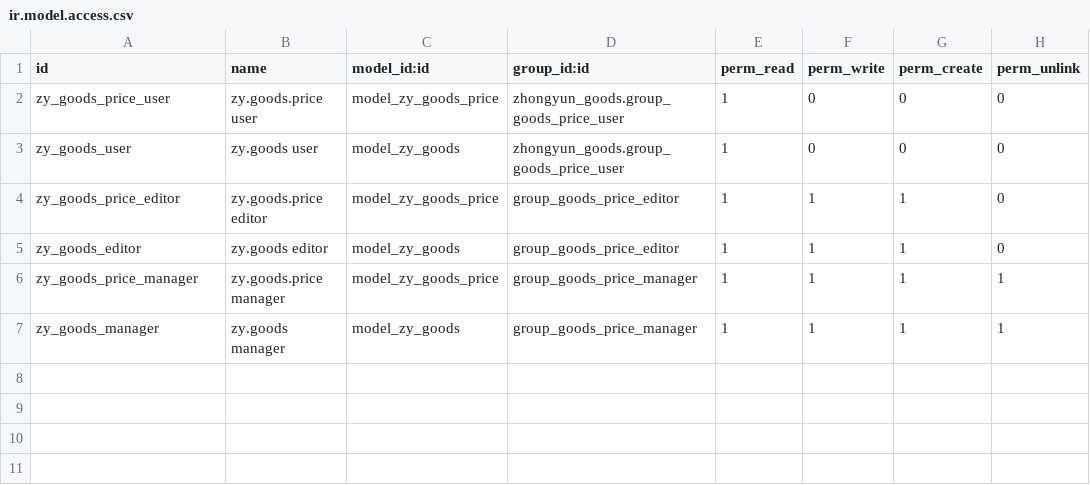
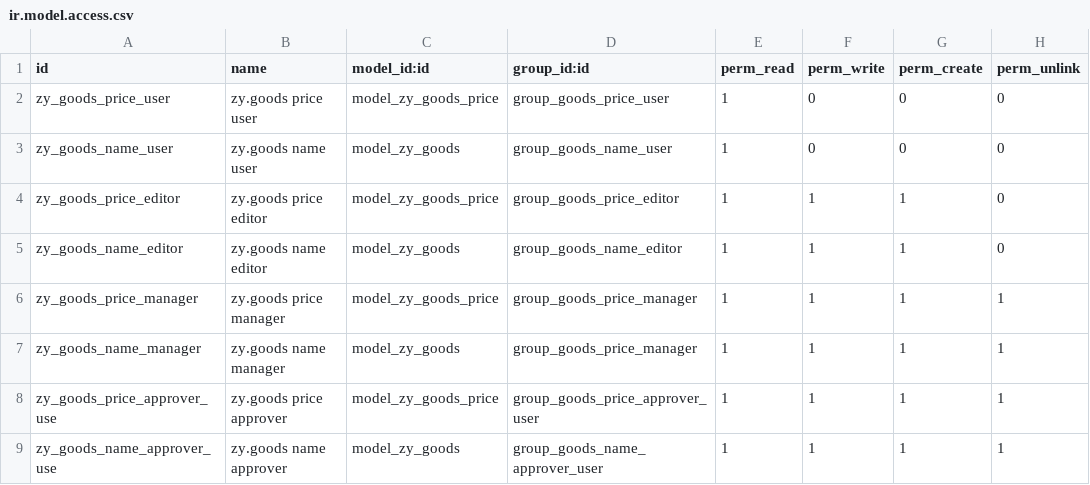
Before and after one commit to Jeck-Liu-Create/zhongyun, a CSV file: zhongyun_goods/security/ir.model.access.csv, drawn as a sheet.

```diff
--- a/zhongyun_goods/security/ir.model.access.csv
+++ b/zhongyun_goods/security/ir.model.access.csv
@@ -1,7 +1,9 @@
 id,name,model_id:id,group_id:id,perm_read,perm_write,perm_create,perm_unlink
-zy_goods_price_user,zy.goods.price user,model_zy_goods_price,zhongyun_goods.group_goods_price_user,1,0,0,0
-zy_goods_user,zy.goods user,model_zy_goods,zhongyun_goods.group_goods_price_user,1,0,0,0
-zy_goods_price_editor,zy.goods.price editor,model_zy_goods_price,group_goods_price_editor,1,1,1,0
-zy_goods_editor,zy.goods editor,model_zy_goods,group_goods_price_editor,1,1,1,0
-zy_goods_price_manager,zy.goods.price manager,model_zy_goods_price,group_goods_price_manager,1,1,1,1
-zy_goods_manager,zy.goods manager,model_zy_goods,group_goods_price_manager,1,1,1,1
+zy_goods_price_user,zy.goods price user,model_zy_goods_price,group_goods_price_user,1,0,0,0
+zy_goods_name_user,zy.goods name user,model_zy_goods,group_goods_name_user,1,0,0,0
+zy_goods_price_editor,zy.goods price editor,model_zy_goods_price,group_goods_price_editor,1,1,1,0
+zy_goods_name_editor,zy.goods name editor,model_zy_goods,group_goods_name_editor,1,1,1,0
+zy_goods_price_manager,zy.goods price manager,model_zy_goods_price,group_goods_price_manager,1,1,1,1
+zy_goods_name_manager,zy.goods name manager,model_zy_goods,group_goods_price_manager,1,1,1,1
+zy_goods_price_approver_use,zy.goods price approver,model_zy_goods_price,group_goods_price_approver_user,1,1,1,1
+zy_goods_name_approver_use,zy.goods name approver,model_zy_goods,group_goods_name_approver_user,1,1,1,1
```
Also changed, not shown: 8 other files.
